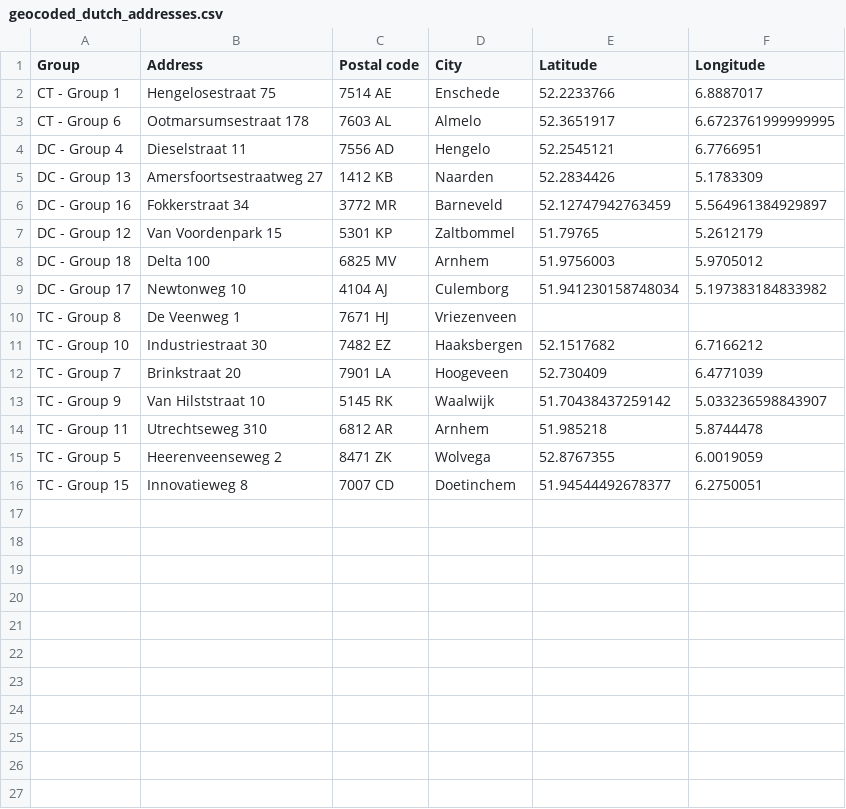
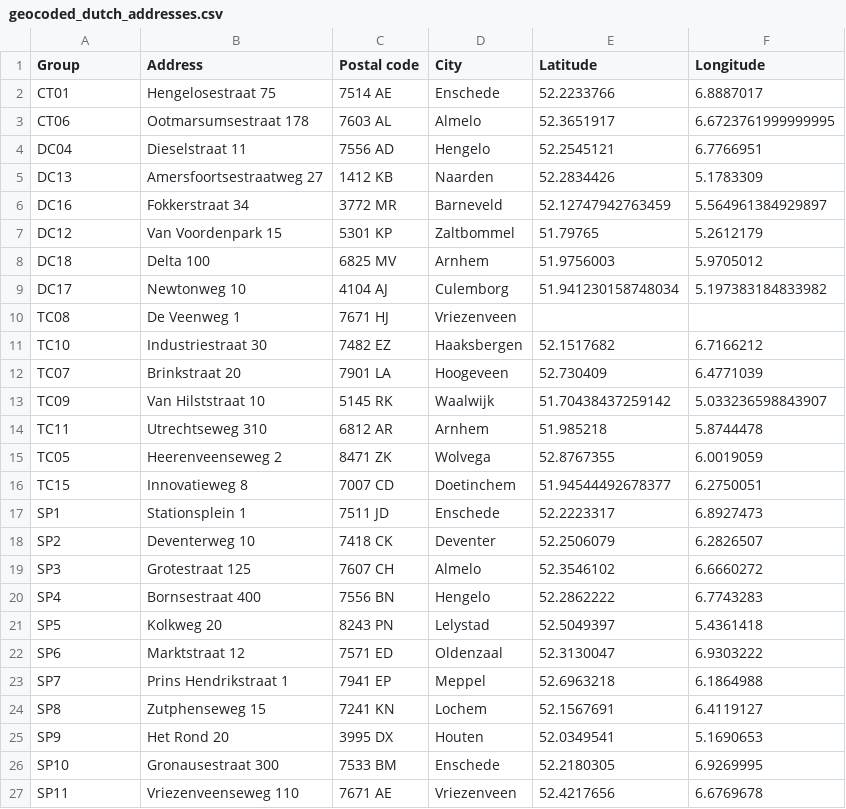
Before and after one commit to SirStepheno/Business-Process-Integration-Lab-2024-Documentation, a CSV file: geocoded_dutch_addresses.csv, drawn as a sheet.

Commit message:
Update README, geocoded addresses

```diff
--- a/geocoded_dutch_addresses.csv
+++ b/geocoded_dutch_addresses.csv
@@ -1,16 +1,27 @@
 Group,Address,Postal code,City,Latitude,Longitude
-CT - Group 1,Hengelosestraat 75,7514 AE,Enschede,52.2233766,6.8887017
-CT - Group 6,Ootmarsumsestraat 178,7603 AL,Almelo,52.3651917,6.6723761999999995
-DC - Group 4,Dieselstraat 11,7556 AD,Hengelo,52.2545121,6.7766951
-DC - Group 13,Amersfoortsestraatweg 27,1412 KB,Naarden,52.2834426,5.1783309
-DC - Group 16,Fokkerstraat 34,3772 MR,Barneveld,52.12747942763459,5.564961384929897
-DC - Group 12,Van Voordenpark 15,5301 KP,Zaltbommel,51.79765,5.2612179
-DC - Group 18,Delta 100,6825 MV,Arnhem,51.9756003,5.9705012
-DC - Group 17,Newtonweg 10,4104 AJ,Culemborg,51.941230158748034,5.197383184833982
-TC - Group 8,De Veenweg 1,7671 HJ,Vriezenveen,,
-TC - Group 10,Industriestraat 30,7482 EZ,Haaksbergen,52.1517682,6.7166212
-TC - Group 7,Brinkstraat 20,7901 LA,Hoogeveen,52.730409,6.4771039
-TC - Group 9,Van Hilststraat 10,5145 RK,Waalwijk,51.70438437259142,5.033236598843907
-TC - Group 11,Utrechtseweg 310,6812 AR,Arnhem,51.985218,5.8744478
-TC - Group 5,Heerenveenseweg 2,8471 ZK,Wolvega,52.8767355,6.0019059
-TC - Group 15,Innovatieweg 8,7007 CD,Doetinchem,51.94544492678377,6.2750051
+CT01,Hengelosestraat 75,7514 AE,Enschede,52.2233766,6.8887017
+CT06,Ootmarsumsestraat 178,7603 AL,Almelo,52.3651917,6.6723761999999995
+DC04,Dieselstraat 11,7556 AD,Hengelo,52.2545121,6.7766951
+DC13,Amersfoortsestraatweg 27,1412 KB,Naarden,52.2834426,5.1783309
+DC16,Fokkerstraat 34,3772 MR,Barneveld,52.12747942763459,5.564961384929897
+DC12,Van Voordenpark 15,5301 KP,Zaltbommel,51.79765,5.2612179
+DC18,Delta 100,6825 MV,Arnhem,51.9756003,5.9705012
+DC17,Newtonweg 10,4104 AJ,Culemborg,51.941230158748034,5.197383184833982
+TC08,De Veenweg 1,7671 HJ,Vriezenveen,,
+TC10,Industriestraat 30,7482 EZ,Haaksbergen,52.1517682,6.7166212
+TC07,Brinkstraat 20,7901 LA,Hoogeveen,52.730409,6.4771039
+TC09,Van Hilststraat 10,5145 RK,Waalwijk,51.70438437259142,5.033236598843907
+TC11,Utrechtseweg 310,6812 AR,Arnhem,51.985218,5.8744478
+TC05,Heerenveenseweg 2,8471 ZK,Wolvega,52.8767355,6.0019059
+TC15,Innovatieweg 8,7007 CD,Doetinchem,51.94544492678377,6.2750051
+SP1,Stationsplein 1,7511 JD,Enschede,52.2223317,6.8927473
+SP2,Deventerweg 10,7418 CK,Deventer,52.2506079,6.2826507
+SP3,Grotestraat 125,7607 CH,Almelo,52.3546102,6.6660272
+SP4,Bornsestraat 400,7556 BN,Hengelo,52.2862222,6.7743283
+SP5,Kolkweg 20,8243 PN,Lelystad,52.5049397,5.4361418
+SP6,Marktstraat 12,7571 ED,Oldenzaal,52.3130047,6.9303222
+SP7,Prins Hendrikstraat 1,7941 EP,Meppel,52.6963218,6.1864988
+SP8,Zutphenseweg 15,7241 KN,Lochem,52.1567691,6.4119127
+SP9,Het Rond 20,3995 DX,Houten,52.0349541,5.1690653
+SP10,Gronausestraat 300,7533 BM,Enschede,52.2180305,6.9269995
+SP11,Vriezenveenseweg 110,7671 AE,Vriezenveen,52.4217656,6.6769678
```
Also changed, not shown: 1 other file.
